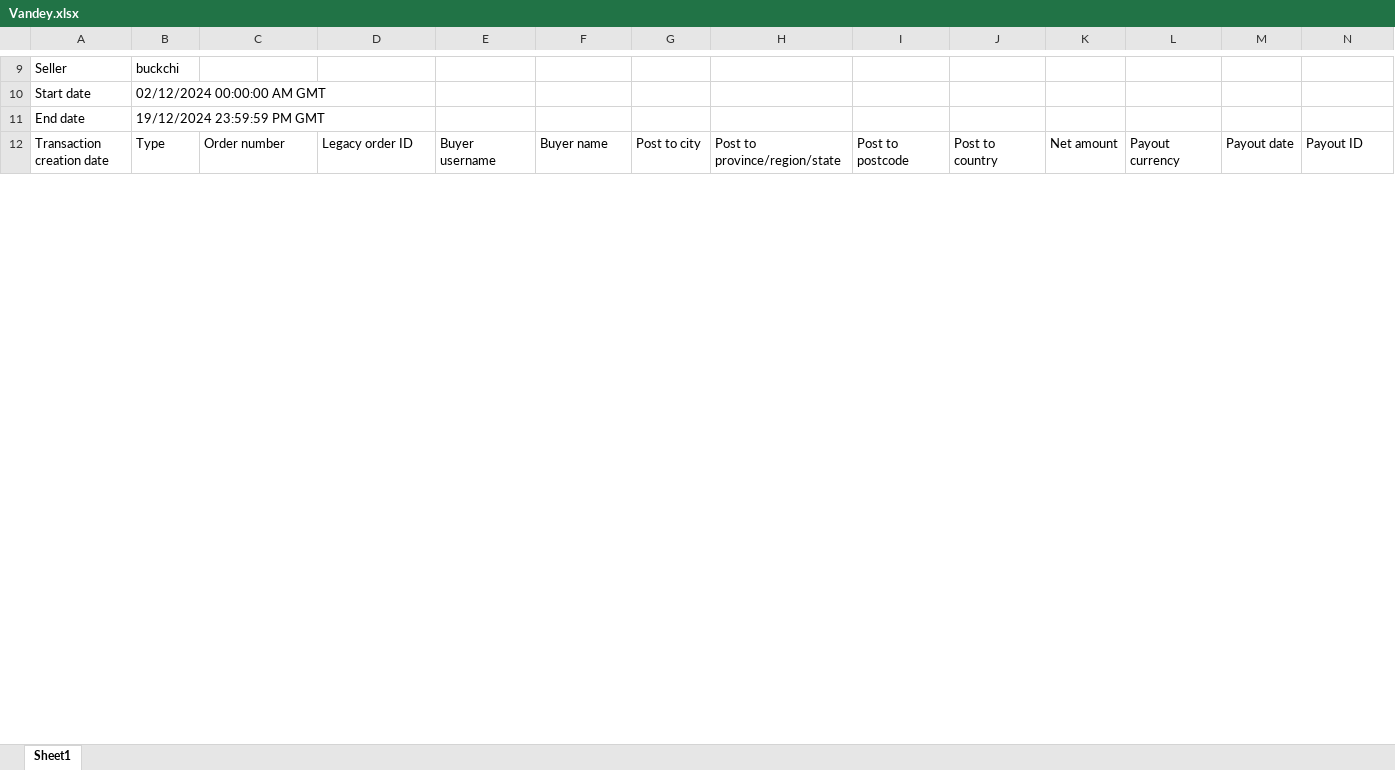
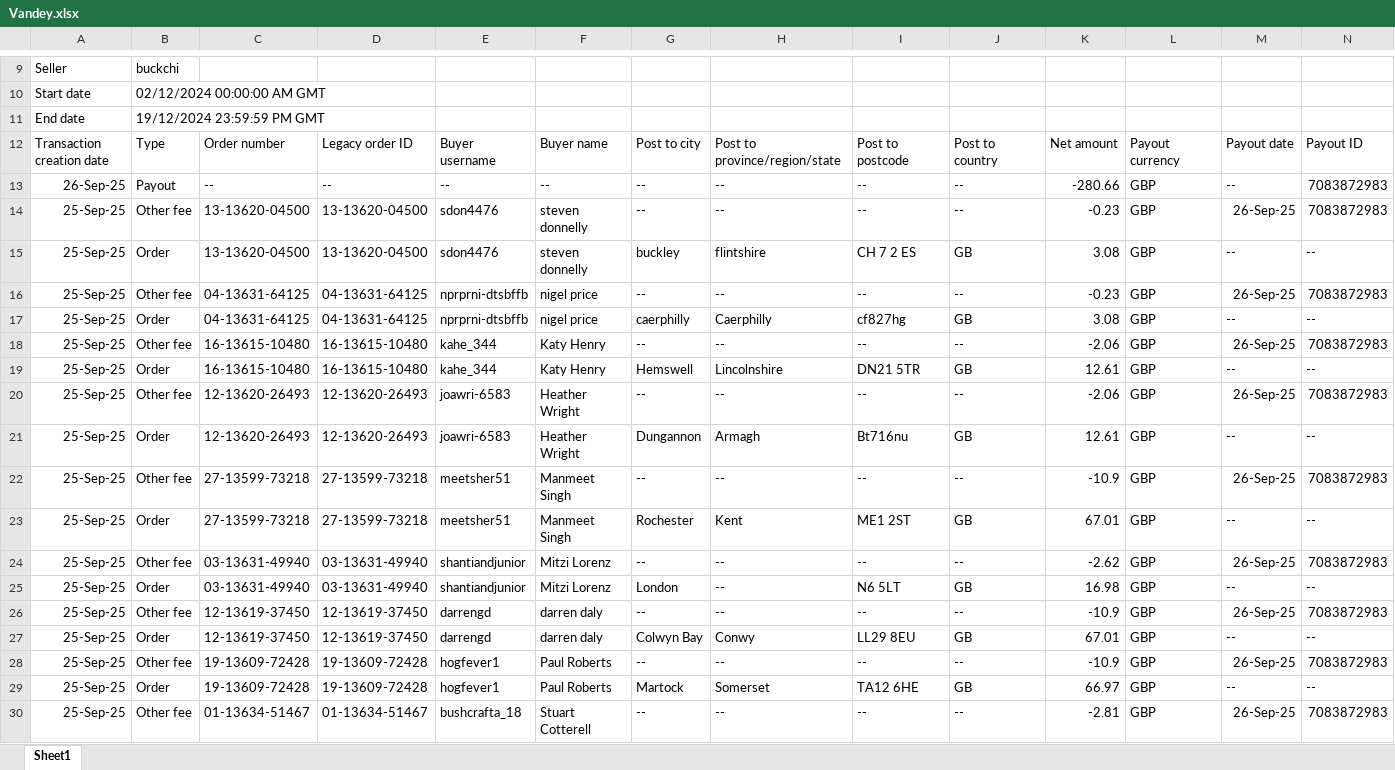
Before and after one commit to NIBH014B/BuckchiDailyReport, an Excel workbook: Raw Sales Data/Vandey.xlsx, sheet Sheet1, drawn as a sheet; only a part is shown, gaps mark what is left out; values as stored, in another font and other column widths than the file's, no borders; rows hold the shown columns only; the diff covers the shown part only; the diff names each change by its address in the sheet, - before the commit and + after, or states it on an @@ line.

```diff
--- a/Raw Sales Data/Vandey.xlsx (sheet Sheet1)
+++ b/Raw Sales Data/Vandey.xlsx (sheet Sheet1)
+row 13: 26-Sep-25 | Payout | -- | -- | -- | -- | -- | -- | -- | -- | -280.66 | GBP | -- | 7083872983
+row 14: 25-Sep-25 | Other fee | 13-13620-04500 | 13-13620-04500 | sdon4476 | steven donnelly | -- | -- | -- | -- | -0.23 | GBP | 26-Sep-25 | 7083872983
+row 15: 25-Sep-25 | Order | 13-13620-04500 | 13-13620-04500 | sdon4476 | steven donnelly | buckley | flintshire | CH 7 2 ES | GB | 3.08 | GBP | -- | --
+row 16: 25-Sep-25 | Other fee | 04-13631-64125 | 04-13631-64125 | nprprni-dtsbffb | nigel price | -- | -- | -- | -- | -0.23 | GBP | 26-Sep-25 | 7083872983
+row 17: 25-Sep-25 | Order | 04-13631-64125 | 04-13631-64125 | nprprni-dtsbffb | nigel price | caerphilly | Caerphilly | cf827hg | GB | 3.08 | GBP | -- | --
+row 18: 25-Sep-25 | Other fee | 16-13615-10480 | 16-13615-10480 | kahe_344 | Katy Henry | -- | -- | -- | -- | -2.06 | GBP | 26-Sep-25 | 7083872983
+row 19: 25-Sep-25 | Order | 16-13615-10480 | 16-13615-10480 | kahe_344 | Katy Henry | Hemswell | Lincolnshire | DN21 5TR | GB | 12.61 | GBP | -- | --
+row 20: 25-Sep-25 | Other fee | 12-13620-26493 | 12-13620-26493 | joawri-6583 | Heather Wright | -- | -- | -- | -- | -2.06 | GBP | 26-Sep-25 | 7083872983
+row 21: 25-Sep-25 | Order | 12-13620-26493 | 12-13620-26493 | joawri-6583 | Heather Wright | Dungannon | Armagh | Bt716nu | GB | 12.61 | GBP | -- | --
+row 22: 25-Sep-25 | Other fee | 27-13599-73218 | 27-13599-73218 | meetsher51 | Manmeet Singh | -- | -- | -- | -- | -10.9 | GBP | 26-Sep-25 | 7083872983
+row 23: 25-Sep-25 | Order | 27-13599-73218 | 27-13599-73218 | meetsher51 | Manmeet Singh | Rochester | Kent | ME1 2ST | GB | 67.01 | GBP | -- | --
+row 24: 25-Sep-25 | Other fee | 03-13631-49940 | 03-13631-49940 | shantiandjunior | Mitzi Lorenz | -- | -- | -- | -- | -2.62 | GBP | 26-Sep-25 | 7083872983
+row 25: 25-Sep-25 | Order | 03-13631-49940 | 03-13631-49940 | shantiandjunior | Mitzi Lorenz | London | -- | N6 5LT | GB | 16.98 | GBP | -- | --
+row 26: 25-Sep-25 | Other fee | 12-13619-37450 | 12-13619-37450 | darrengd | darren daly | -- | -- | -- | -- | -10.9 | GBP | 26-Sep-25 | 7083872983
+row 27: 25-Sep-25 | Order | 12-13619-37450 | 12-13619-37450 | darrengd | darren daly | Colwyn Bay | Conwy | LL29 8EU | GB | 67.01 | GBP | -- | --
+row 28: 25-Sep-25 | Other fee | 19-13609-72428 | 19-13609-72428 | hogfever1 | Paul Roberts | -- | -- | -- | -- | -10.9 | GBP | 26-Sep-25 | 7083872983
+row 29: 25-Sep-25 | Order | 19-13609-72428 | 19-13609-72428 | hogfever1 | Paul Roberts | Martock | Somerset | TA12 6HE | GB | 66.97 | GBP | -- | --
+row 30: 25-Sep-25 | Other fee | 01-13634-51467 | 01-13634-51467 | bushcrafta_18 | Stuart Cotterell | -- | -- | -- | -- | -2.81 | GBP | 26-Sep-25 | 7083872983
```
Also changed, not shown: 24 added rows and 113 edited cells elsewhere in this sheet, Raw Sales Data/Amazon.xlsx, Raw Sales Data/Buckchi.xlsx.
